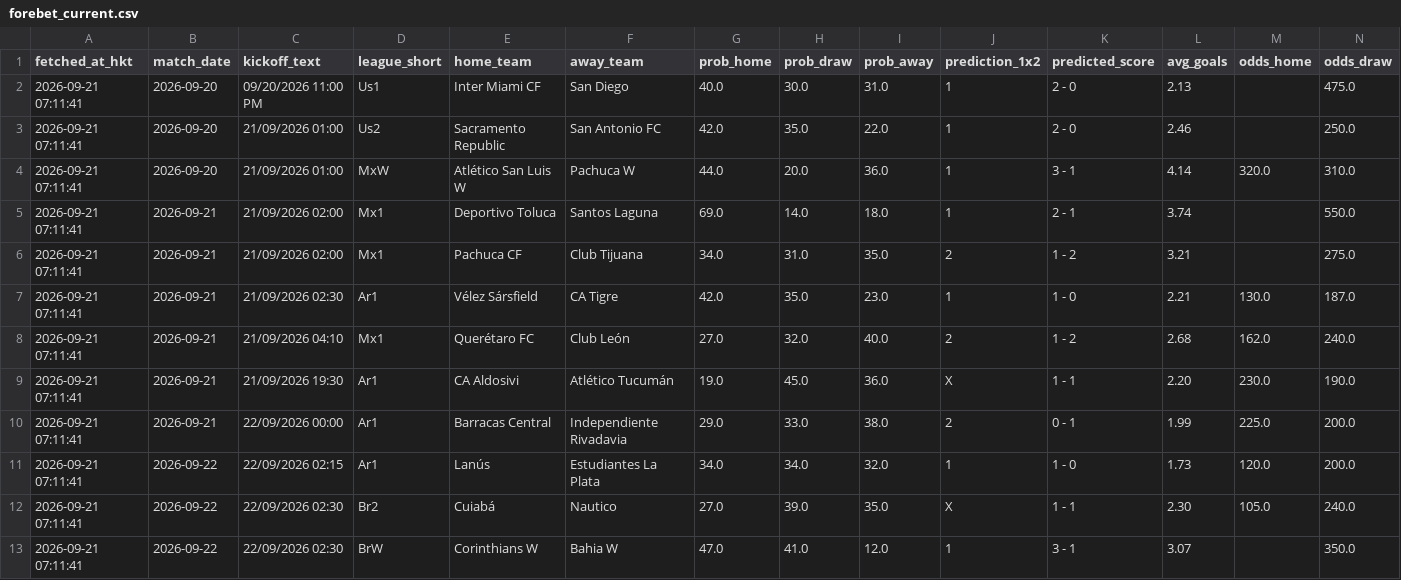
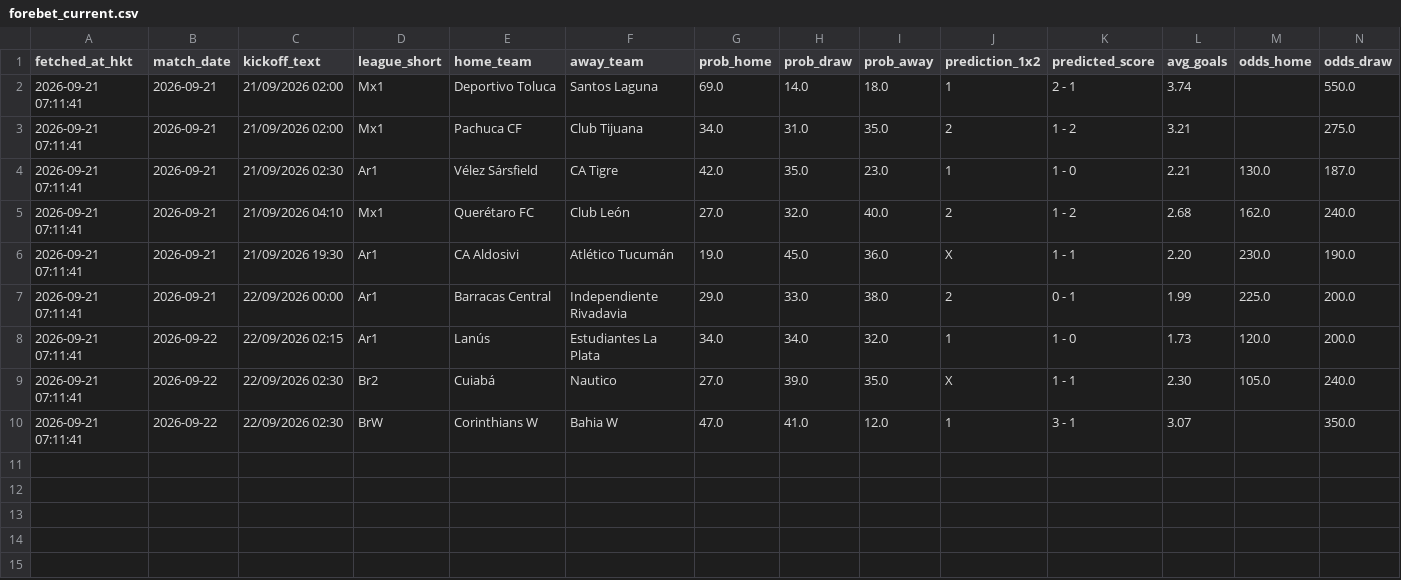
Before and after one commit to sargesticky-code/football-fast-tracker, a CSV file: data/forebet_current.csv, drawn as a sheet; only a part is shown; rows hold the shown columns only; the diff names each change by its address in the sheet, - before the commit and + after, or states it on an @@ line.

```diff
--- a/data/forebet_current.csv
+++ b/data/forebet_current.csv
-row 2: 2026-09-21 07:11:41 | 2026-09-20 | 09/20/2026 11:00 PM | Us1 | Inter Miami CF | San Diego | 40.0 | 30.0 | 31.0 | 1 | 2 - 0 | 2.13 |  | 475.0
-row 3: 2026-09-21 07:11:41 | 2026-09-20 | 21/09/2026 01:00 | Us2 | Sacramento Republic | San Antonio FC | 42.0 | 35.0 | 22.0 | 1 | 2 - 0 | 2.46 |  | 250.0
-row 4: 2026-09-21 07:11:41 | 2026-09-20 | 21/09/2026 01:00 | MxW | Atlético San Luis W | Pachuca W | 44.0 | 20.0 | 36.0 | 1 | 3 - 1 | 4.14 | 320.0 | 310.0
```
Also changed, not shown: data/forebet_availability.csv, data/team_alias_registry.csv.
